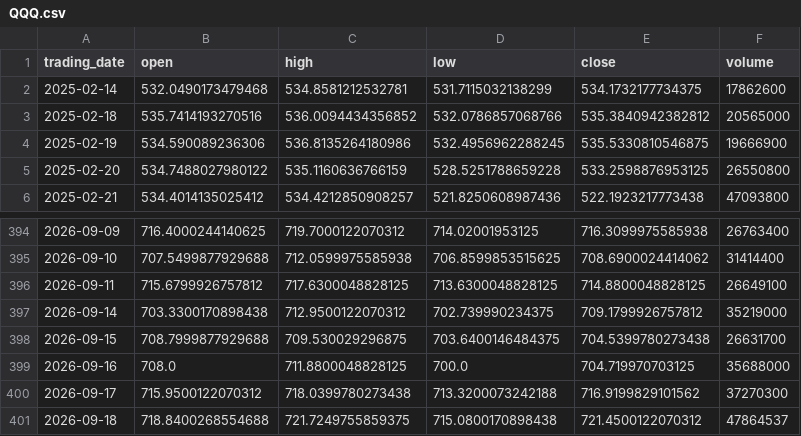
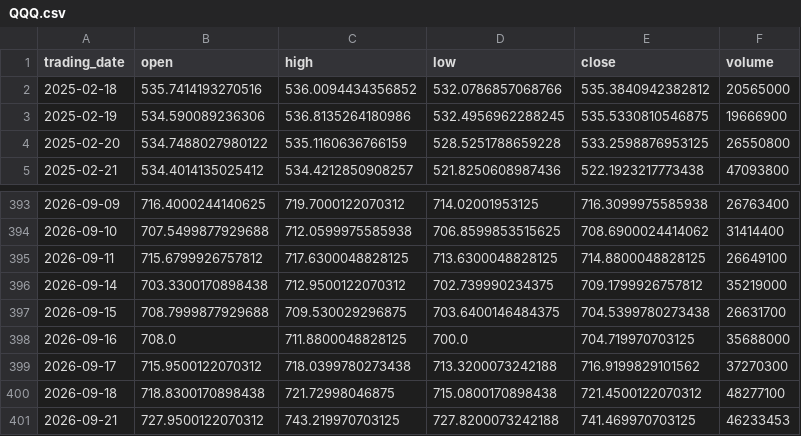
Before and after one commit to ylqi007/Stock-MA-Tracker, a CSV file: data/QQQ.csv, drawn as a sheet; only a part is shown, gaps mark what is left out.

```diff
--- a/data/QQQ.csv
+++ b/data/QQQ.csv
@@ -1,3 +1,2 @@
 trading_date,open,high,low,close,volume
-2025-02-14,532.0490173479468,534.8581212532781,531.7115032138299,534.1732177734375,17862600
 2025-02-18,535.7414193270516,536.0094434356852,532.0786857068766,535.3840942382812,20565000
@@ -400,2 +399,3 @@ trading_date,open,high,low,close,volume
 2026-09-17,715.9500122070312,718.0399780273438,713.3200073242188,716.9199829101562,37270300
-2026-09-18,718.8400268554688,721.7249755859375,715.0800170898438,721.4500122070312,47864537
+2026-09-18,718.8300170898438,721.72998046875,715.0800170898438,721.4500122070312,48277100
+2026-09-21,727.9500122070312,743.219970703125,727.8200073242188,741.469970703125,46233453
```
Also changed, not shown: 1 other file.
